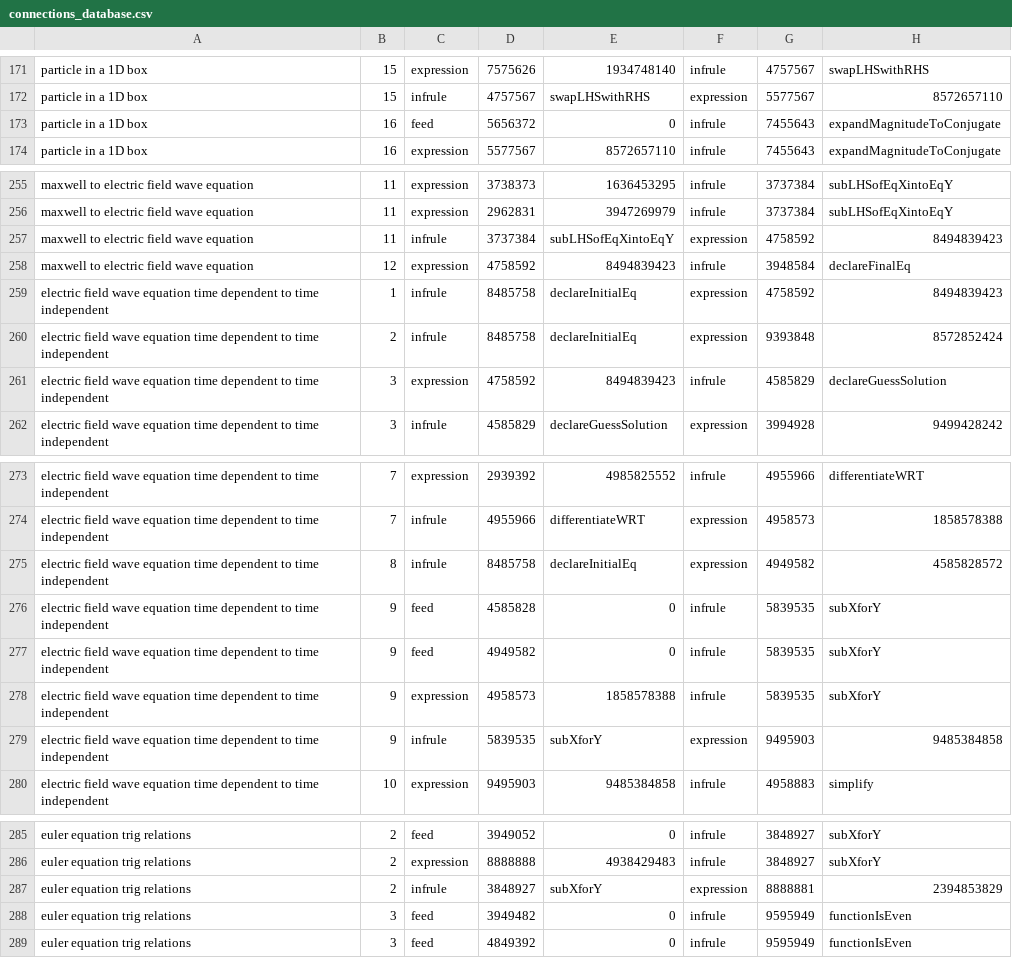
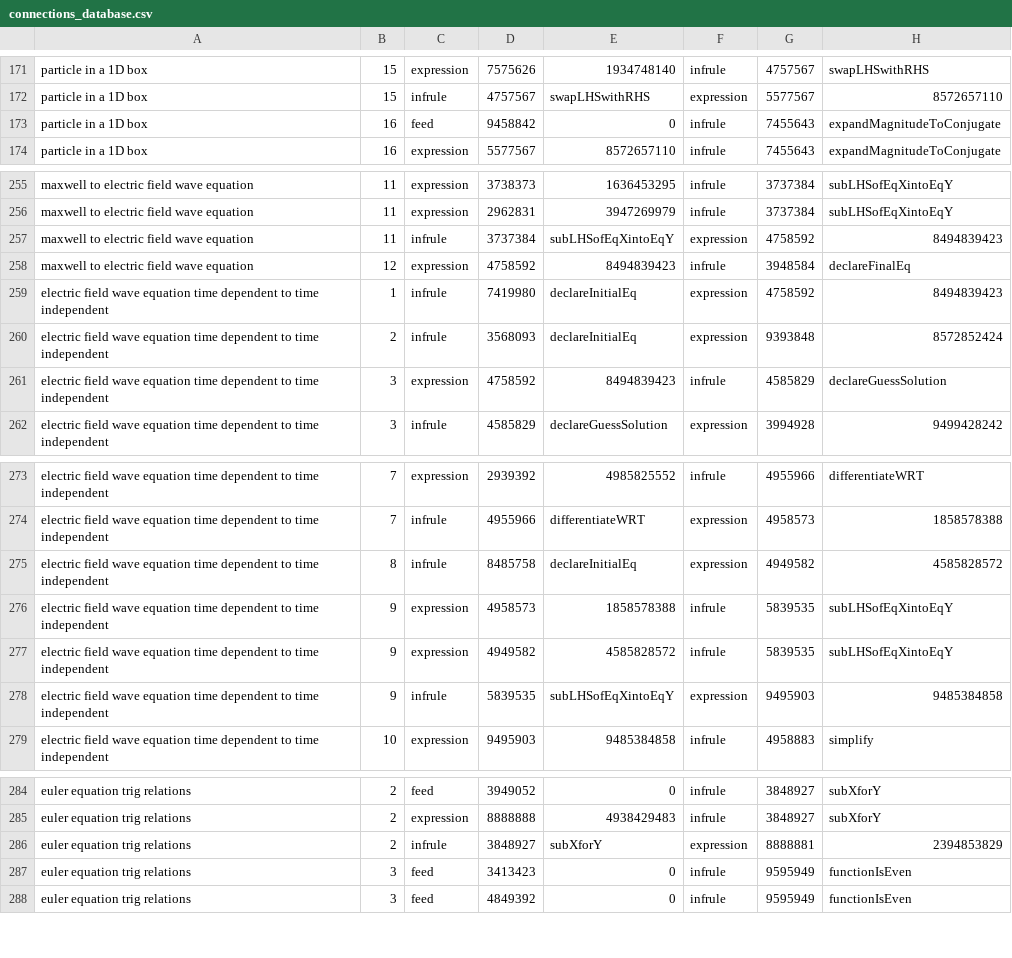
Before and after one commit to allofphysicsgraph/proofofconcept, a CSV file: databases/connections_database.csv, drawn as a sheet; only a part is shown, gaps mark what is left out.

```diff
--- a/databases/connections_database.csv
+++ b/databases/connections_database.csv
@@ -172,3 +172,3 @@
 "particle in a 1D box",15, "infrule",4757567,swapLHSwithRHS,"expression",5577567,8572657110
-"particle in a 1D box",16, "feed",5656372,0,"infrule",7455643,expandMagnitudeToConjugate
+"particle in a 1D box",16, "feed",9458842,0,"infrule",7455643,expandMagnitudeToConjugate
 "particle in a 1D box",16, "expression",5577567,8572657110,"infrule",7455643,expandMagnitudeToConjugate
@@ -258,4 +258,4 @@
 "maxwell to electric field wave equation",12, "expression",4758592,8494839423,"infrule",3948584,declareFinalEq
-"electric field wave equation time dependent to time independent",1, "infrule",8485758,declareInitialEq,"expression",4758592,8494839423
-"electric field wave equation time dependent to time independent",2, "infrule",8485758,declareInitialEq,"expression",9393848,8572852424
+"electric field wave equation time dependent to time independent",1, "infrule",7419980,declareInitialEq,"expression",4758592,8494839423
+"electric field wave equation time dependent to time independent",2, "infrule",3568093,declareInitialEq,"expression",9393848,8572852424
 "electric field wave equation time dependent to time independent",3, "expression",4758592,8494839423,"infrule",4585829,declareGuessSolution
@@ -275,6 +275,5 @@
 "electric field wave equation time dependent to time independent",8, "infrule",8485758,declareInitialEq,"expression",4949582,4585828572
-"electric field wave equation time dependent to time independent",9, "feed",4585828,0,"infrule",5839535,subXforY
-"electric field wave equation time dependent to time independent",9, "feed",4949582,0,"infrule",5839535,subXforY
-"electric field wave equation time dependent to time independent",9, "expression",4958573,1858578388,"infrule",5839535,subXforY
-"electric field wave equation time dependent to time independent",9, "infrule",5839535,subXforY,"expression",9495903,9485384858
+"electric field wave equation time dependent to time independent",9, "expression",4958573,1858578388,"infrule",5839535,subLHSofEqXintoEqY
+"electric field wave equation time dependent to time independent",9, "expression",4949582,4585828572,"infrule",5839535,subLHSofEqXintoEqY
+"electric field wave equation time dependent to time independent",9, "infrule",5839535,subLHSofEqXintoEqY,"expression",9495903,9485384858
 "electric field wave equation time dependent to time independent",10, "expression",9495903,9485384858,"infrule",4958883,simplify
@@ -287,3 +286,3 @@
 "euler equation trig relations",2, "infrule",3848927,subXforY,"expression",8888881,2394853829
-"euler equation trig relations",3, "feed",3949482,0,"infrule",9595949,functionIsEven
+"euler equation trig relations",3, "feed",3413423,0,"infrule",9595949,functionIsEven
 "euler equation trig relations",3, "feed",4849392,0,"infrule",9595949,functionIsEven
```
Also changed, not shown: databases/feed_database.csv, 5 other files.
